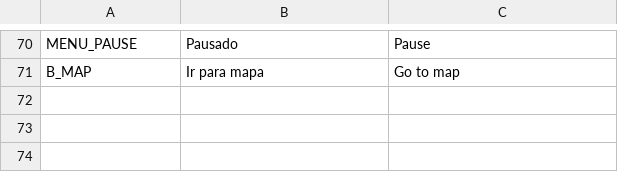
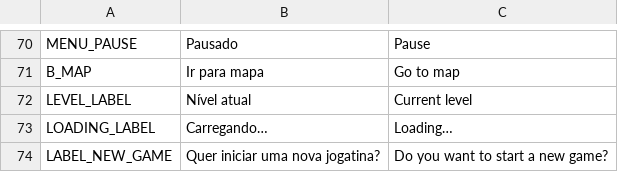
Before and after one commit to Flaera/MFRG, a CSV file: godot_port/data_files/languages.csv, drawn as a sheet; only a part is shown, gaps mark what is left out.

Commit message:
Changes in progress game and in moment of sell car.

```diff
--- a/godot_port/data_files/languages.csv
+++ b/godot_port/data_files/languages.csv
@@ -71 +71,4 @@ MENU_PAUSE,Pausado,Pause
 B_MAP,Ir para mapa,Go to map
+LEVEL_LABEL,Nível atual,Current level
+LOADING_LABEL,Carregando…,Loading…
+LABEL_NEW_GAME,Quer iniciar uma nova jogatina?,Do you want to start a new game?
```
Also changed, not shown: 55 other files.
